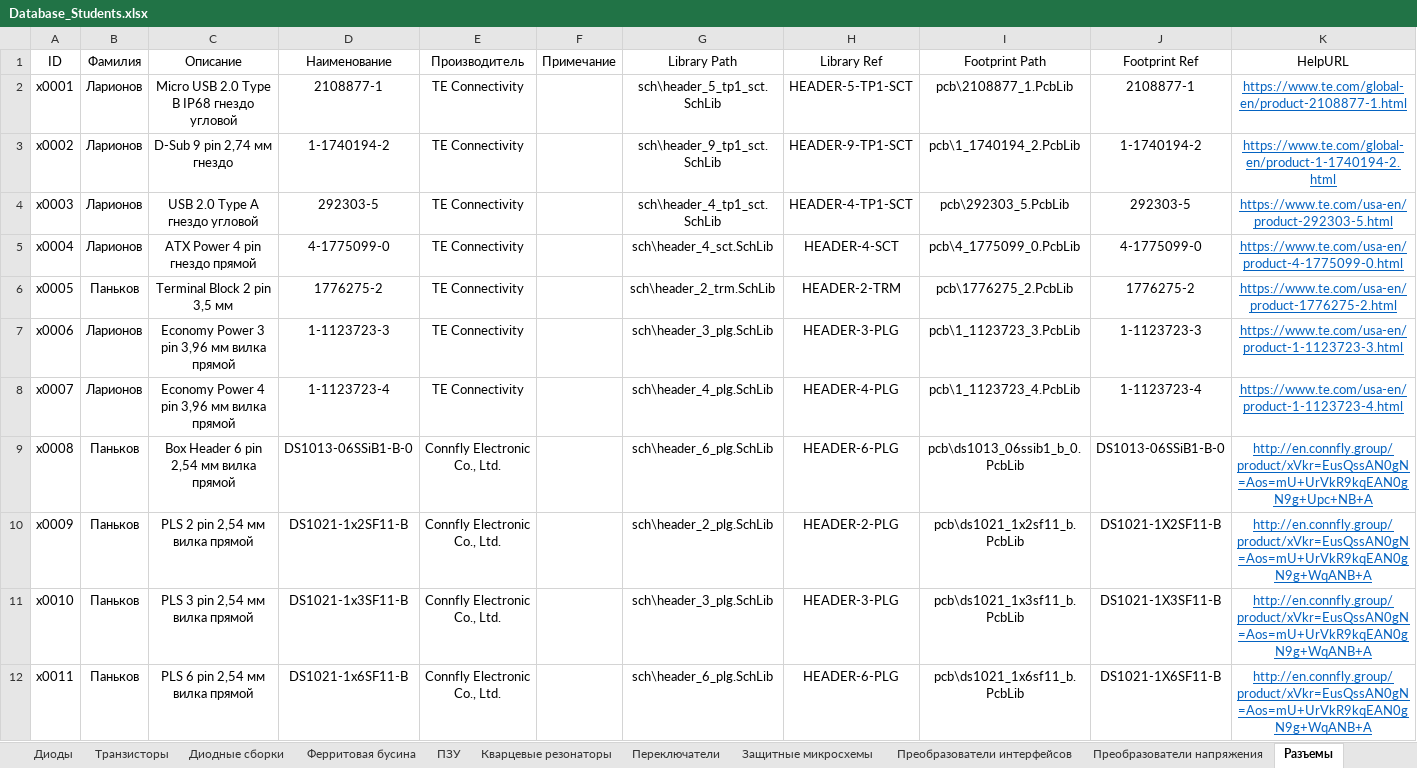
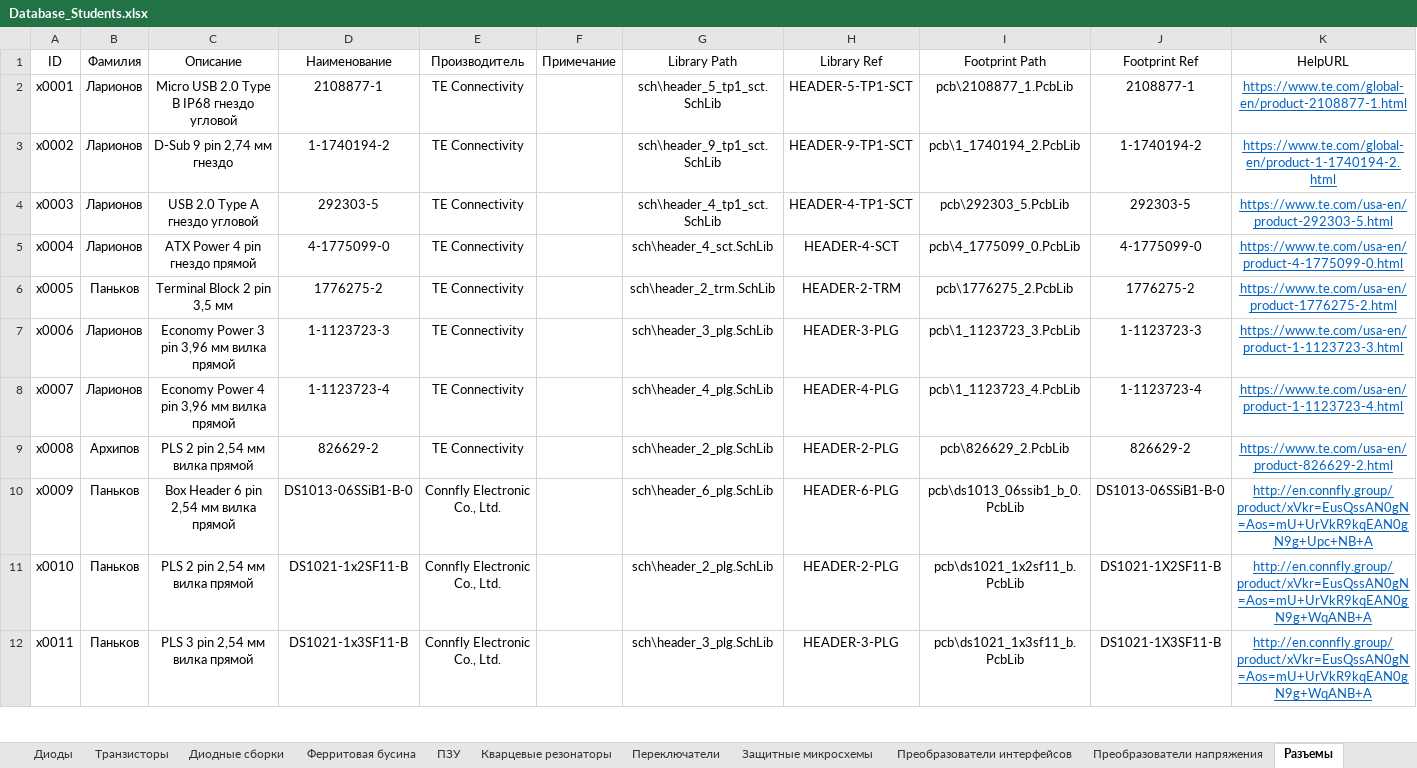
Before and after one commit to TonyCooT/Altium_BEng, an Excel workbook: library/Database_Students.xlsx, sheet Разъемы, drawn as a sheet; only a part is shown; values as stored, in another font and other column widths than the file's, no borders; the diff covers the shown part only; the diff names each change by its address in the sheet, - before the commit and + after, or states it on an @@ line.

Commit message:
Нещадно выдрал пару компонентов из работы студента Архипова А.Е. А также: - Изучил информацию по корпусам стандарта SOIC — SO, SOIC, SOP, HSOIC, HSOP, etc., незначительно изменил футпринты соответствующих компонентов с 8 выводами. Заменил 3D-модель футпринтов HSOIC и HSOP на аналогичную с термопадом; - Нашёл несоответствие размеров 3D-моделей корпусов DO-214AB и DO-214AB, внёс правки в футпринты, заменил 3D-модели корпусов на аналогичные с корректными размерами и катодными полосками сверху.

```diff
--- a/library/Database_Students.xlsx (sheet Разъемы)
+++ b/library/Database_Students.xlsx (sheet Разъемы)
-B9 (Фамилия): Паньков
+B9 (Фамилия): Архипов
-C9 (Описание): Box Header 6 pin 2,54 мм вилка прямой
+C9 (Описание): PLS 2 pin 2,54 мм вилка прямой
-D9 (Наименование): DS1013-06SSiB1-B-0
+D9 (Наименование): 826629-2
-E9 (Производитель): Connfly Electronic Co., Ltd.
+E9 (Производитель): TE Connectivity
-G9 (Library Path): sch\header_6_plg.SchLib
+G9 (Library Path): sch\header_2_plg.SchLib
-H9 (Library Ref): HEADER-6-PLG
+H9 (Library Ref): HEADER-2-PLG
-I9 (Footprint Path): pcb\ds1013_06ssib1_b_0.PcbLib
+I9 (Footprint Path): pcb\826629_2.PcbLib
-J9 (Footprint Ref): DS1013-06SSiB1-B-0
+J9 (Footprint Ref): 826629-2
-K9 (HelpURL): http://en.connfly.group/product/xVkr=EusQssAN0gN=Aos=mU+UrVkR9kqEAN0gN9g+Upc+NB+A
+K9 (HelpURL): https://www.te.com/usa-en/product-826629-2.html
-C10 (Описание): PLS 2 pin 2,54 мм вилка прямой
+C10 (Описание): Box Header 6 pin 2,54 мм вилка прямой
-D10 (Наименование): DS1021-1x2SF11-B
+D10 (Наименование): DS1013-06SSiB1-B-0
-G10 (Library Path): sch\header_2_plg.SchLib
+G10 (Library Path): sch\header_6_plg.SchLib
-H10 (Library Ref): HEADER-2-PLG
+H10 (Library Ref): HEADER-6-PLG
-I10 (Footprint Path): pcb\ds1021_1x2sf11_b.PcbLib
+I10 (Footprint Path): pcb\ds1013_06ssib1_b_0.PcbLib
-J10 (Footprint Ref): DS1021-1X2SF11-B
+J10 (Footprint Ref): DS1013-06SSiB1-B-0
-K10 (HelpURL): http://en.connfly.group/product/xVkr=EusQssAN0gN=Aos=mU+UrVkR9kqEAN0gN9g+WqANB+A
+K10 (HelpURL): http://en.connfly.group/product/xVkr=EusQssAN0gN=Aos=mU+UrVkR9kqEAN0gN9g+Upc+NB+A
-C11 (Описание): PLS 3 pin 2,54 мм вилка прямой
+C11 (Описание): PLS 2 pin 2,54 мм вилка прямой
-D11 (Наименование): DS1021-1x3SF11-B
+D11 (Наименование): DS1021-1x2SF11-B
-G11 (Library Path): sch\header_3_plg.SchLib
+G11 (Library Path): sch\header_2_plg.SchLib
-H11 (Library Ref): HEADER-3-PLG
+H11 (Library Ref): HEADER-2-PLG
-I11 (Footprint Path): pcb\ds1021_1x3sf11_b.PcbLib
+I11 (Footprint Path): pcb\ds1021_1x2sf11_b.PcbLib
-J11 (Footprint Ref): DS1021-1X3SF11-B
+J11 (Footprint Ref): DS1021-1X2SF11-B
-C12 (Описание): PLS 6 pin 2,54 мм вилка прямой
+C12 (Описание): PLS 3 pin 2,54 мм вилка прямой
-D12 (Наименование): DS1021-1x6SF11-B
+D12 (Наименование): DS1021-1x3SF11-B
-G12 (Library Path): sch\header_6_plg.SchLib
+G12 (Library Path): sch\header_3_plg.SchLib
-H12 (Library Ref): HEADER-6-PLG
+H12 (Library Ref): HEADER-3-PLG
-I12 (Footprint Path): pcb\ds1021_1x6sf11_b.PcbLib
+I12 (Footprint Path): pcb\ds1021_1x3sf11_b.PcbLib
-J12 (Footprint Ref): DS1021-1X6SF11-B
+J12 (Footprint Ref): DS1021-1X3SF11-B
```
Also changed, not shown: 1 added row and 70 edited cells elsewhere in this sheet, sheet Преобразователи напряжения, sheet Защитные микросхемы, sheet Конденсаторы, 9 other files.
